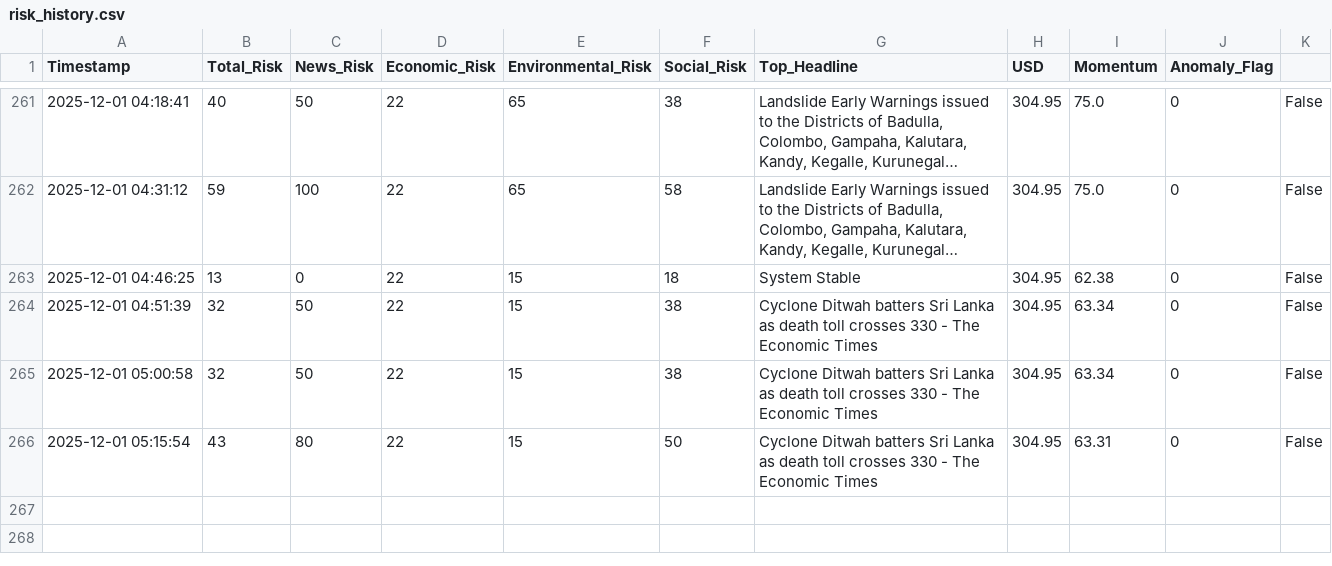
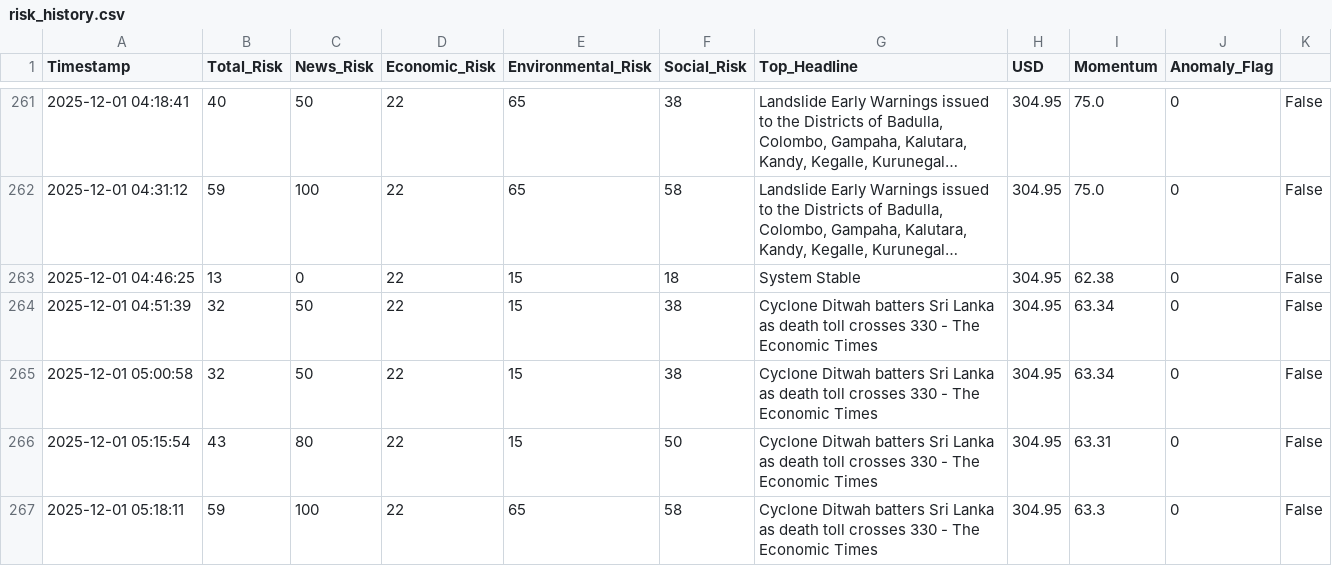
Before and after one commit to usmaanimran/vita_lk, a CSV file: data/risk_history.csv, drawn as a sheet; only a part is shown, gaps mark what is left out; long unchanged cells end in …; the diff names each change by its address in the sheet, - before the commit and + after, or states it on an @@ line.

Commit message:
DATA UPDATE: Mon Dec  1 05:19:02 +0530 2025

```diff
--- a/data/risk_history.csv
+++ b/data/risk_history.csv
+row 267: 2025-12-01 05:18:11 | 59 | 100 | 22 | 65 | 58 | Cyclone Ditwah batters Sri Lanka as death toll crosses 330 - The Economic Times | 304.95 | 63.3 | 0 | False
```
Also changed, not shown: data/daily_news_scan.csv, 1 other file.
